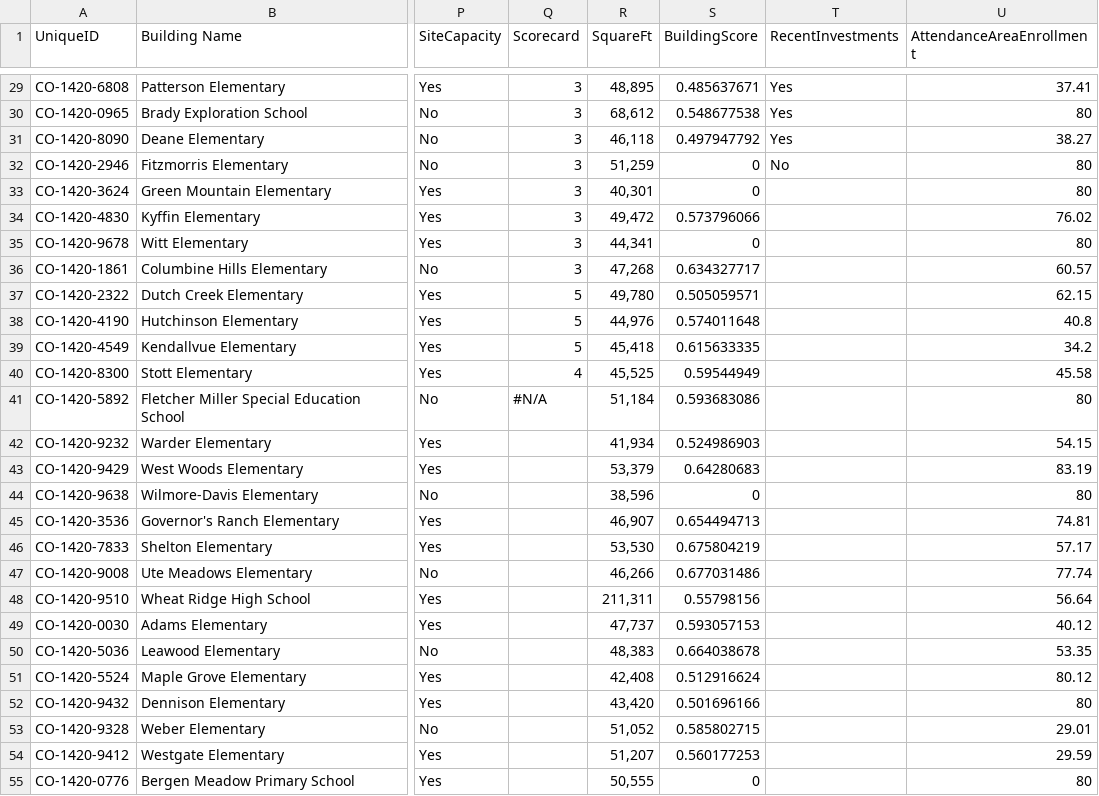
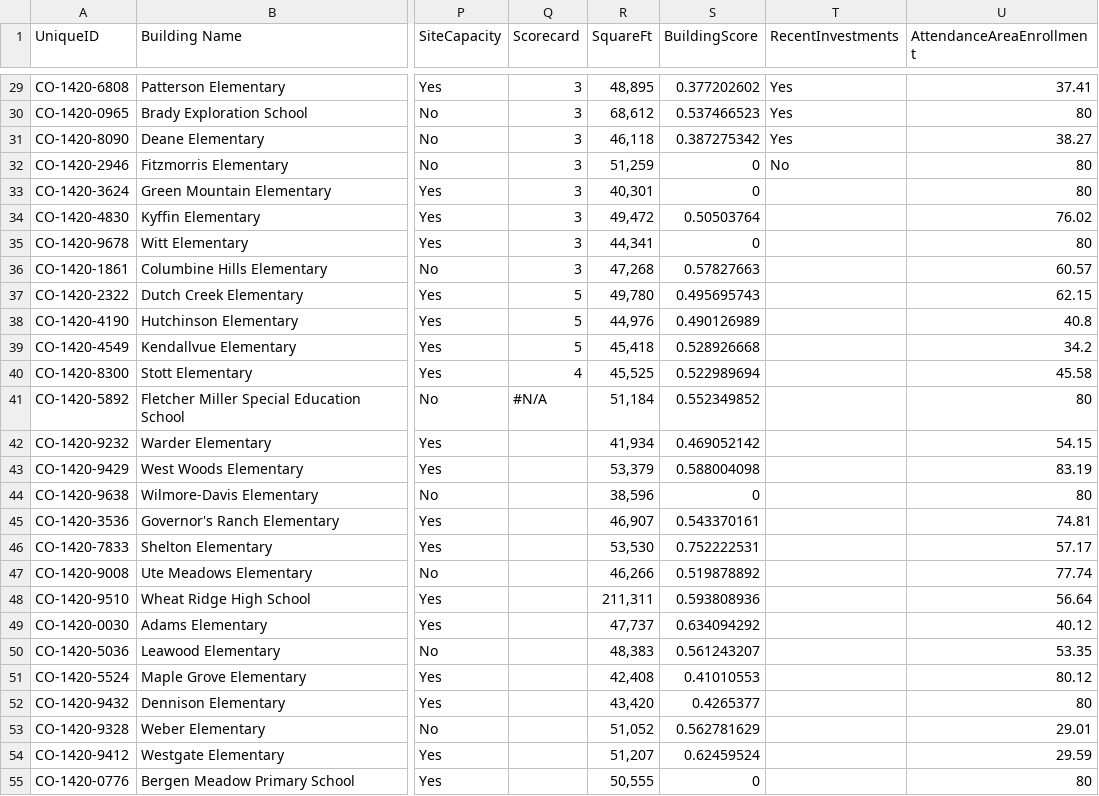
Before and after one commit to DWieberdink/Jeffco, a CSV file: Decision Data Export.csv, drawn as a sheet; only a part is shown, gaps mark what is left out; the diff covers the shown part only; the diff names each change by its address in the sheet, - before the commit and + after, or states it on an @@ line.

```diff
--- a/Decision Data Export.csv
+++ b/Decision Data Export.csv
-S29 (BuildingScore): 0.485637671
+S29 (BuildingScore): 0.377202602
-S30 (BuildingScore): 0.548677538
+S30 (BuildingScore): 0.537466523
-S31 (BuildingScore): 0.497947792
+S31 (BuildingScore): 0.387275342
-S34 (BuildingScore): 0.573796066
+S34 (BuildingScore): 0.50503764
-S36 (BuildingScore): 0.634327717
+S36 (BuildingScore): 0.57827663
-S37 (BuildingScore): 0.505059571
+S37 (BuildingScore): 0.495695743
-S38 (BuildingScore): 0.574011648
+S38 (BuildingScore): 0.490126989
-S39 (BuildingScore): 0.615633335
+S39 (BuildingScore): 0.528926668
-S40 (BuildingScore): 0.59544949
+S40 (BuildingScore): 0.522989694
-S41 (BuildingScore): 0.593683086
+S41 (BuildingScore): 0.552349852
-S42 (BuildingScore): 0.524986903
+S42 (BuildingScore): 0.469052142
-S43 (BuildingScore): 0.64280683
+S43 (BuildingScore): 0.588004098
-S45 (BuildingScore): 0.654494713
+S45 (BuildingScore): 0.543370161
-S46 (BuildingScore): 0.675804219
+S46 (BuildingScore): 0.752222531
-S47 (BuildingScore): 0.677031486
+S47 (BuildingScore): 0.519878892
-S48 (BuildingScore): 0.55798156
+S48 (BuildingScore): 0.593808936
-S49 (BuildingScore): 0.593057153
+S49 (BuildingScore): 0.634094292
-S50 (BuildingScore): 0.664038678
+S50 (BuildingScore): 0.561243207
-S51 (BuildingScore): 0.512916624
+S51 (BuildingScore): 0.41010553
-S52 (BuildingScore): 0.501696166
+S52 (BuildingScore): 0.4265377
-S53 (BuildingScore): 0.585802715
+S53 (BuildingScore): 0.562781629
-S54 (BuildingScore): 0.560177253
+S54 (BuildingScore): 0.62459524
```
Also changed, not shown: 102 edited cells elsewhere in this file, 7 other files.
